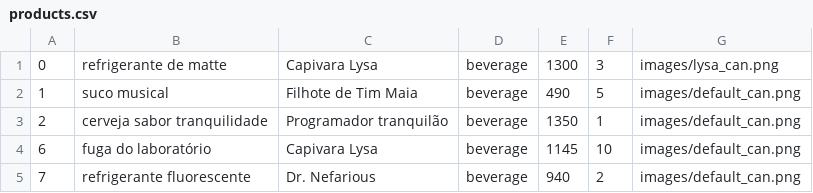
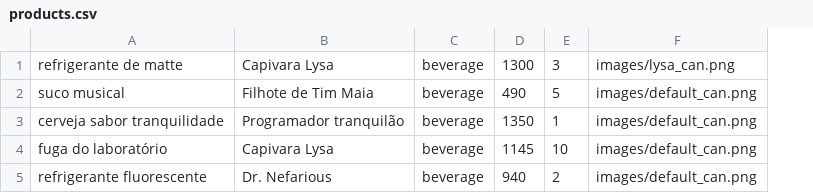
Before and after one commit to romm27/java-vendingmachine, a CSV file: vending_machine/src/vending_machine/resources/products.csv, drawn as a sheet; the diff names each change by its address in the sheet, - before the commit and + after, or states it on an @@ line.

Commit message:
Render cans for display inside the machine

```diff
--- a/vending_machine/src/vending_machine/resources/products.csv
+++ b/vending_machine/src/vending_machine/resources/products.csv
-column A, rows 1-5: 0 | 1 | 2 | 6 | 7
```
Also changed, not shown: 21 other files.
